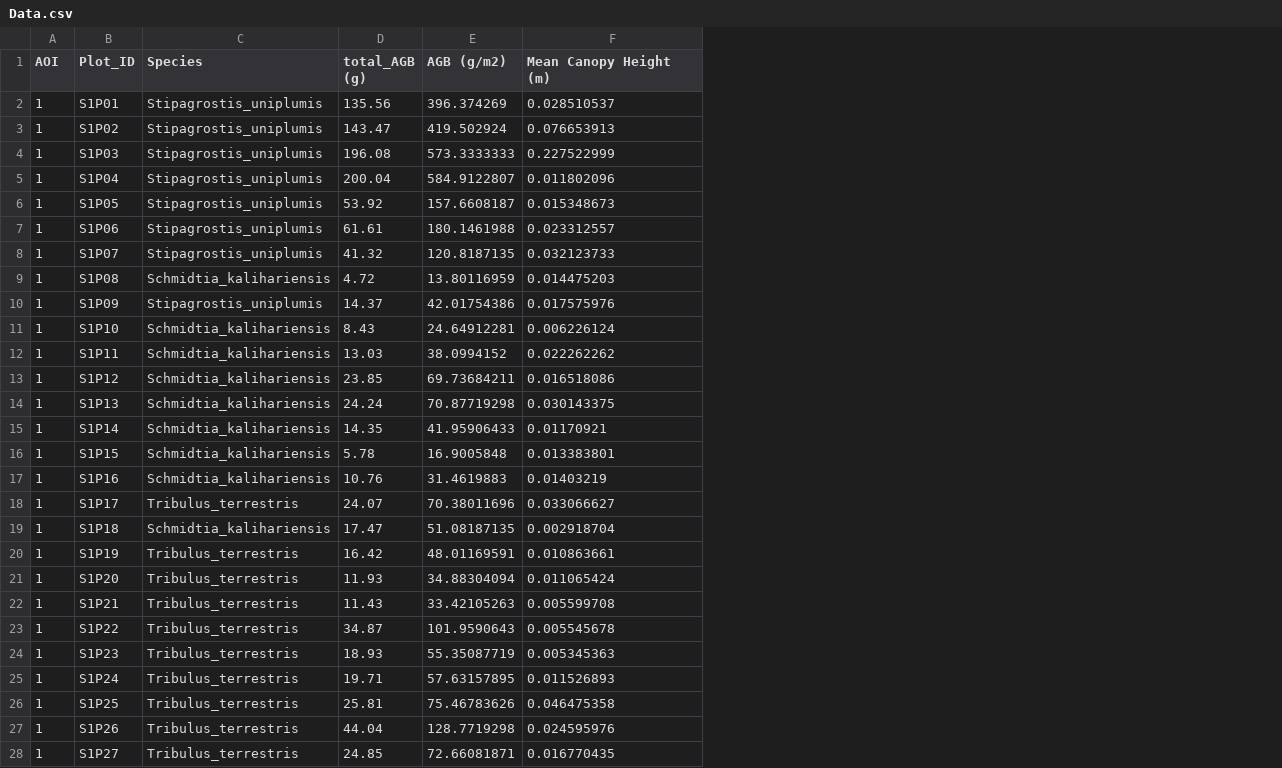
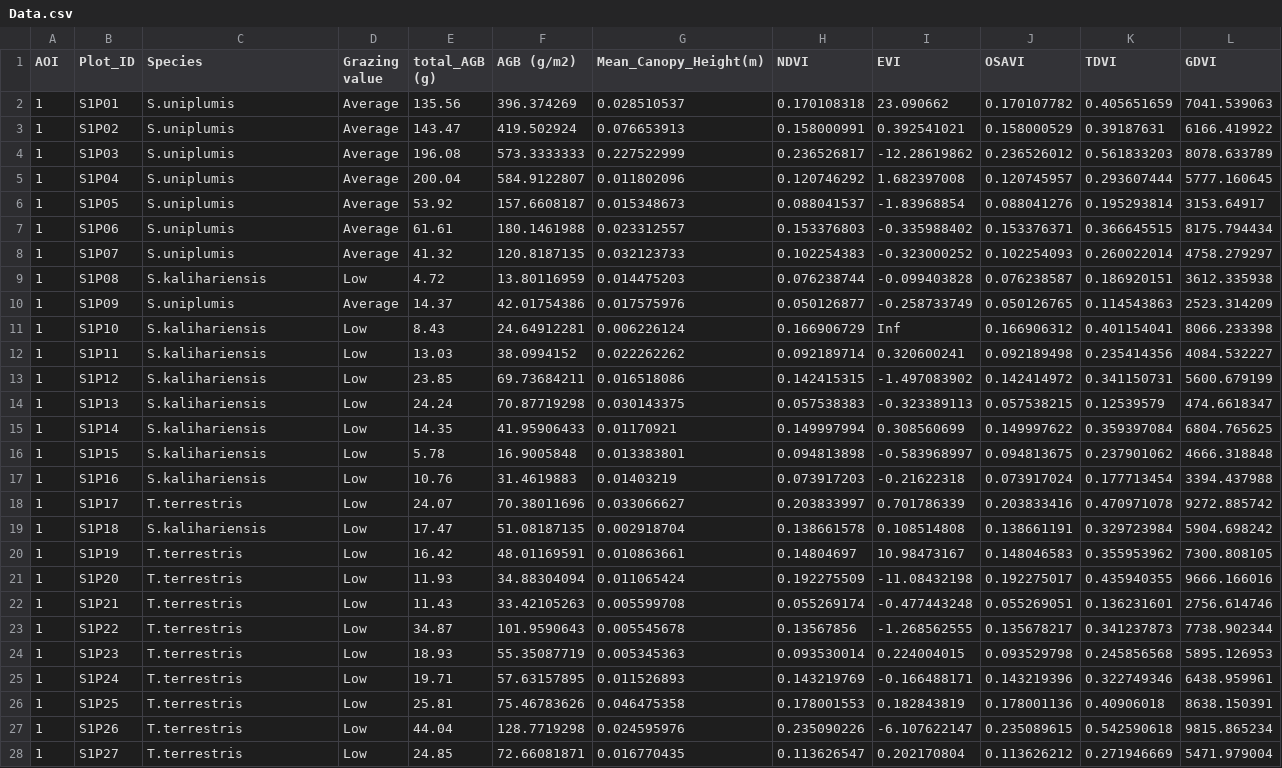
Before and after one commit to TESS-Laboratory/Nare_et_al_rangeland_condition_with_UAS, a CSV file: data/Data.csv, drawn as a sheet; only a part is shown; addresses are those after the commit; the diff covers the shown part only; the diff names each change by its address in the sheet, - before the commit and + after, or states it on an @@ line.

Commit message:
Data update

```diff
--- a/data/Data.csv
+++ b/data/Data.csv
+column D (Grazing value), rows 2-28: Average | Average | Average | Average | Average | Average | Average | Low | Average | Low | Low | Low | Low | Low | Low | Low | Low | Low | Low | Low | Low | Low | Low | Low | Low | Low | Low
+column H (NDVI), rows 2-28: 0.170108318 | 0.158000991 | 0.236526817 | 0.120746292 | 0.088041537 | 0.153376803 | 0.102254383 | 0.076238744 | 0.050126877 | 0.166906729 | 0.092189714 | 0.142415315 | 0.057538383 | 0.149997994 | 0.094813898 | 0.073917203 | 0.203833997 | 0.138661578 | 0.14804697 | 0.192275509 | 0.055269174 | 0.13567856 | 0.093530014 | 0.143219769 | 0.178001553 | 0.235090226 | 0.113626547
+column I (EVI), rows 2-28: 23.090662 | 0.392541021 | -12.28619862 | 1.682397008 | -1.83968854 | -0.335988402 | -0.323000252 | -0.099403828 | -0.258733749 | Inf | 0.320600241 | -1.497083902 | -0.323389113 | 0.308560699 | -0.583968997 | -0.21622318 | 0.701786339 | 0.108514808 | 10.98473167 | -11.08432198 | -0.477443248 | -1.268562555 | 0.224004015 | -0.166488171 | 0.182843819 | -6.107622147 | 0.202170804
+column J (OSAVI), rows 2-28: 0.170107782 | 0.158000529 | 0.236526012 | 0.120745957 | 0.088041276 | 0.153376371 | 0.102254093 | 0.076238587 | 0.050126765 | 0.166906312 | 0.092189498 | 0.142414972 | 0.057538215 | 0.149997622 | 0.094813675 | 0.073917024 | 0.203833416 | 0.138661191 | 0.148046583 | 0.192275017 | 0.055269051 | 0.135678217 | 0.093529798 | 0.143219396 | 0.178001136 | 0.235089615 | 0.113626212
+column K (TDVI), rows 2-28: 0.405651659 | 0.39187631 | 0.561833203 | 0.293607444 | 0.195293814 | 0.366645515 | 0.260022014 | 0.186920151 | 0.114543863 | 0.401154041 | 0.235414356 | 0.341150731 | 0.12539579 | 0.359397084 | 0.237901062 | 0.177713454 | 0.470971078 | 0.329723984 | 0.355953962 | 0.435940355 | 0.136231601 | 0.341237873 | 0.245856568 | 0.322749346 | 0.40906018 | 0.542590618 | 0.271946669
+column L (GDVI), rows 2-28: 7041.539063 | 6166.419922 | 8078.633789 | 5777.160645 | 3153.64917 | 8175.794434 | 4758.279297 | 3612.335938 | 2523.314209 | 8066.233398 | 4084.532227 | 5600.679199 | 474.6618347 | 6804.765625 | 4666.318848 | 3394.437988 | 9272.885742 | 5904.698242 | 7300.808105 | 9666.166016 | 2756.614746 | 7738.902344 | 5895.126953 | 6438.959961 | 8638.150391 | 9815.865234 | 5471.979004
-G1: Mean Canopy Height (m)
+G1: Mean_Canopy_Height(m)
-C2:C8 (Species): Stipagrostis_uniplumis
+C2:C8 (Species): S.uniplumis
-C9 (Species): Schmidtia_kalihariensis
+C9 (Species): S.kalihariensis
-C10 (Species): Stipagrostis_uniplumis
+C10 (Species): S.uniplumis
-C11:C17 (Species): Schmidtia_kalihariensis
+C11:C17 (Species): S.kalihariensis
-C18 (Species): Tribulus_terrestris
+C18 (Species): T.terrestris
-C19 (Species): Schmidtia_kalihariensis
+C19 (Species): S.kalihariensis
-C20:C28 (Species): Tribulus_terrestris
+C20:C28 (Species): T.terrestris
```
Also changed, not shown: 63 edited cells elsewhere in this file, data/Harvest_plots_AOI3.csv, 1 other file.
